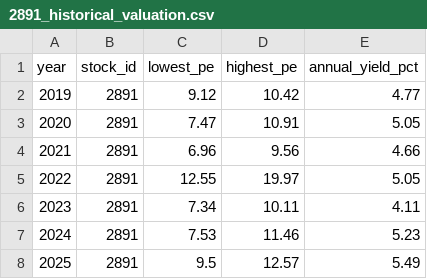
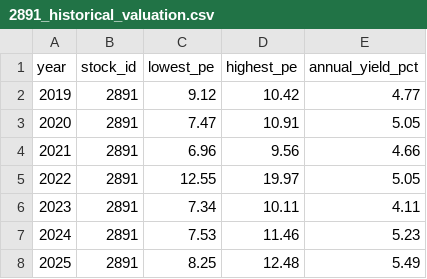
Before and after one commit to zhe-yuan23/stock, a CSV file: data/manual_data/2891/2891_historical_valuation.csv, drawn as a sheet.

Commit message:
Update data/manual_data/2891/2891_historical_valuation.csv

```diff
--- a/data/manual_data/2891/2891_historical_valuation.csv
+++ b/data/manual_data/2891/2891_historical_valuation.csv
@@ -7,2 +7,2 @@
 2024,2891,7.53,11.46,5.23
-2025,2891,9.5,12.57,5.49
+2025,2891,8.25,12.48,5.49
```
